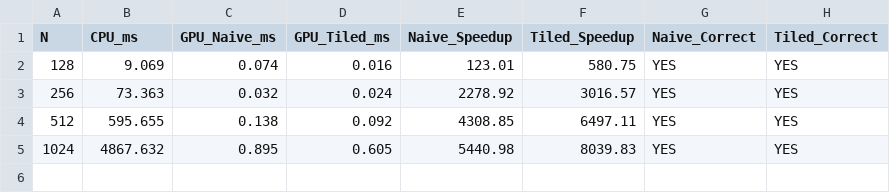
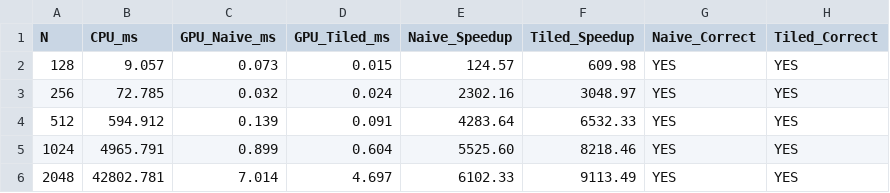
Before and after one commit to sadikshya2001/PP_project, a CSV file: results/benchmark_results.csv, drawn as a sheet.

```diff
--- a/results/benchmark_results.csv
+++ b/results/benchmark_results.csv
@@ -1,5 +1,6 @@
 N,CPU_ms,GPU_Naive_ms,GPU_Tiled_ms,Naive_Speedup,Tiled_Speedup,Naive_Correct,Tiled_Correct
-128,9.069,0.074,0.016,123.01,580.75,YES,YES
-256,73.363,0.032,0.024,2278.92,3016.57,YES,YES
-512,595.655,0.138,0.092,4308.85,6497.11,YES,YES
-1024,4867.632,0.895,0.605,5440.98,8039.83,YES,YES
+128,9.057,0.073,0.015,124.57,609.98,YES,YES
+256,72.785,0.032,0.024,2302.16,3048.97,YES,YES
+512,594.912,0.139,0.091,4283.64,6532.33,YES,YES
+1024,4965.791,0.899,0.604,5525.60,8218.46,YES,YES
+2048,42802.781,7.014,4.697,6102.33,9113.49,YES,YES
```
Also changed, not shown: 4 other files.
